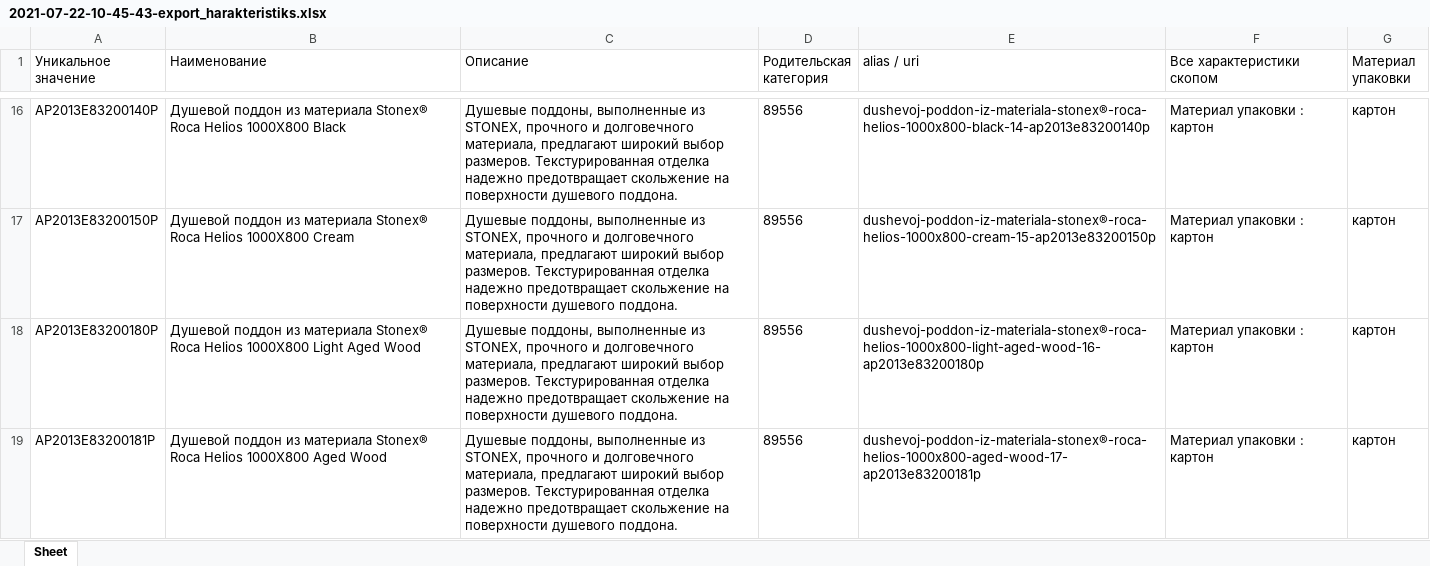
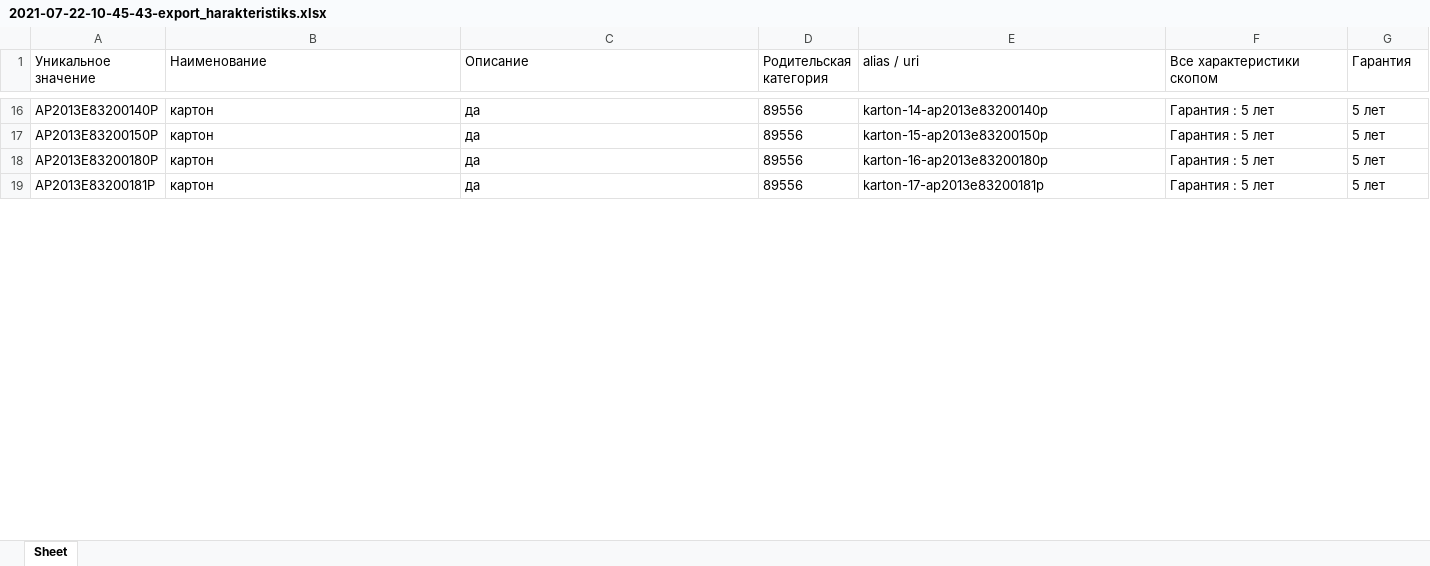
Before and after one commit to Farklin/proimages, an Excel workbook: 2021-07-22-10-45-43-export_harakteristiks.xlsx, sheet Sheet, drawn as a sheet; only a part is shown, gaps mark what is left out; values as stored, in another font and other column widths than the file's, no borders; the diff covers the shown part only; the diff names each change by its address in the sheet, - before the commit and + after, or states it on an @@ line.

```diff
--- a/2021-07-22-10-45-43-export_harakteristiks.xlsx (sheet Sheet)
+++ b/2021-07-22-10-45-43-export_harakteristiks.xlsx (sheet Sheet)
-G1: Материал упаковки
+G1: Гарантия
-B16 (Наименование): Душевой поддон из материала Stonex® Roca Helios 1000X800 Black
+B16 (Наименование): картон
-C16:C19 (Описание): Душевые поддоны, выполненные из STONEX, прочного и долговечного материала, предлагают широкий выбор размеров. Текстурированная отделка надежно предотвращает скольжение на поверхности душевого поддона.
+C16:C19 (Описание): да
-E16 (alias / uri): dushevoj-poddon-iz-materiala-stonex®-roca-helios-1000x800-black-14-ap2013e83200140p
+E16 (alias / uri): karton-14-ap2013e83200140p
-F16:F19 (Все характеристики скопом): Материал упаковки : картон
+F16:F19 (Все характеристики скопом): Гарантия : 5 лет
-G16:G19 (Гарантия): картон
+G16:G19 (Гарантия): 5 лет
-B17 (Наименование): Душевой поддон из материала Stonex® Roca Helios 1000X800 Cream
+B17 (Наименование): картон
-E17 (alias / uri): dushevoj-poddon-iz-materiala-stonex®-roca-helios-1000x800-cream-15-ap2013e83200150p
+E17 (alias / uri): karton-15-ap2013e83200150p
-B18 (Наименование): Душевой поддон из материала Stonex® Roca Helios 1000X800 Light Aged Wood
+B18 (Наименование): картон
-E18 (alias / uri): dushevoj-poddon-iz-materiala-stonex®-roca-helios-1000x800-light-aged-wood-16-ap2013e83200180p
+E18 (alias / uri): karton-16-ap2013e83200180p
-B19 (Наименование): Душевой поддон из материала Stonex® Roca Helios 1000X800 Aged Wood
+B19 (Наименование): картон
-E19 (alias / uri): dushevoj-poddon-iz-materiala-stonex®-roca-helios-1000x800-aged-wood-17-ap2013e83200181p
+E19 (alias / uri): karton-17-ap2013e83200181p
```
Also changed, not shown: 1448 edited cells elsewhere in this sheet, 2021-07-22-10-45-43-export_image.xlsx, 29 other files.
